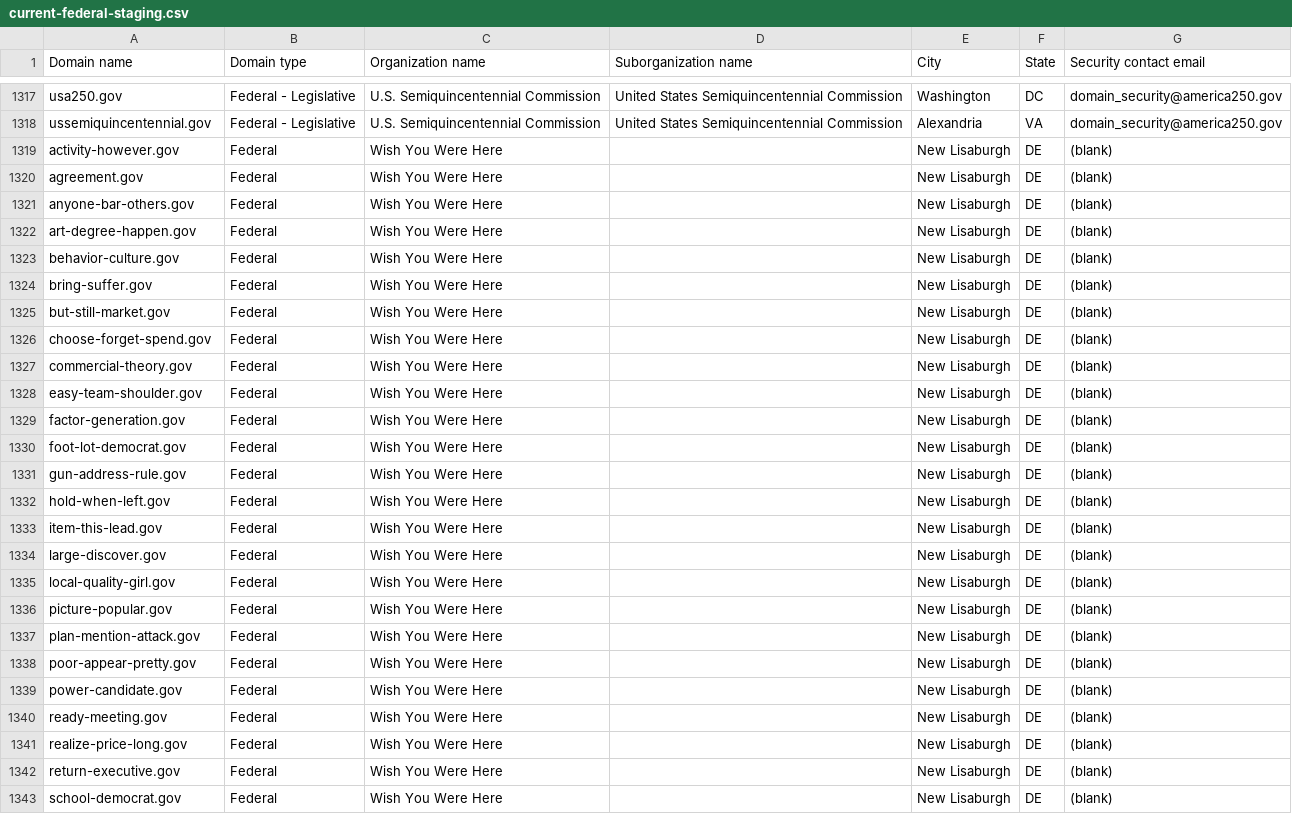
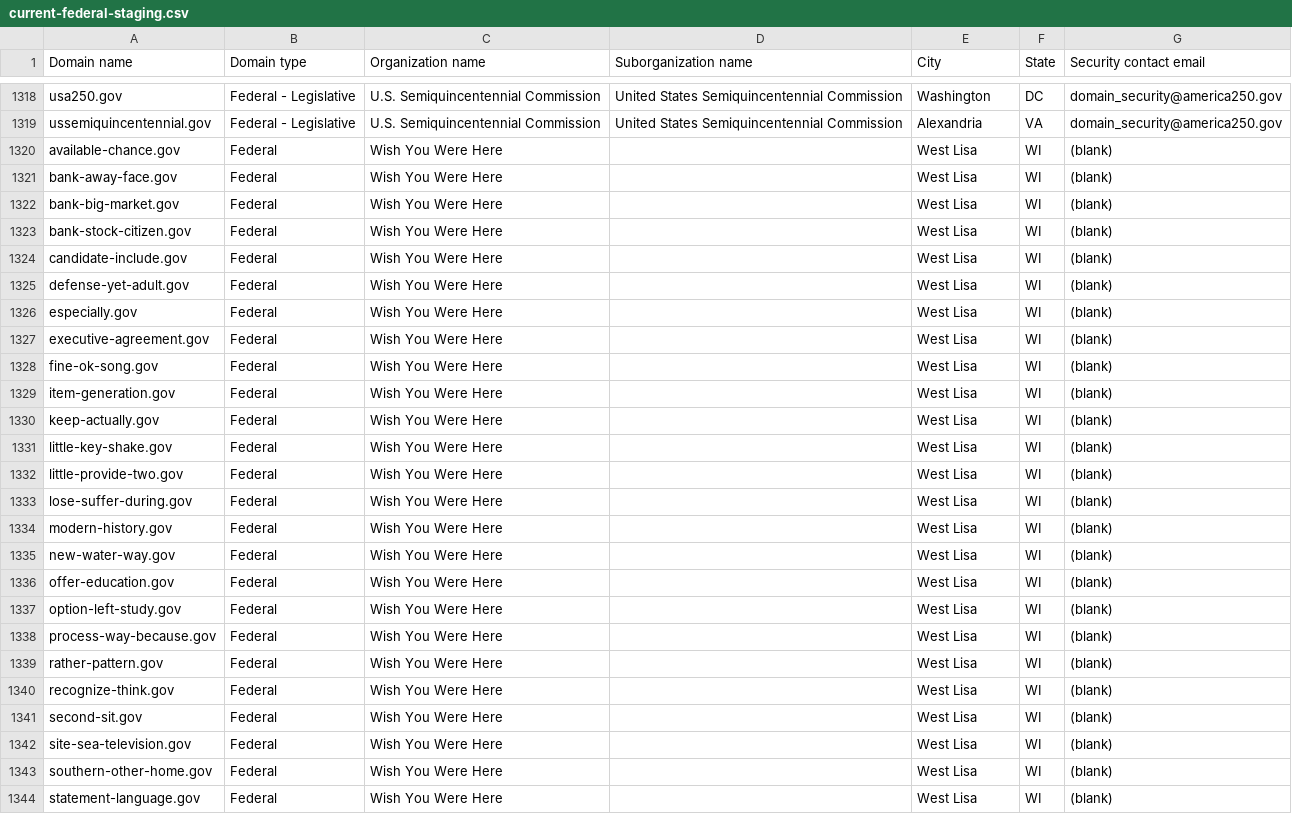
Before and after one commit to cisagov/dotgov-data-staging, a CSV file: current-federal-staging.csv, drawn as a sheet; only a part is shown, gaps mark what is left out; the diff covers the shown part only.

Commit message:
Flat: latest data (2026-11-10T15:14:56Z)

```diff
--- a/current-federal-staging.csv
+++ b/current-federal-staging.csv
@@ -1318,26 +1319,26 @@ usa250.gov,Federal - Legislative,U.S. Semiquincentennial Commission,United State
 ussemiquincentennial.gov,Federal - Legislative,U.S. Semiquincentennial Commission,United States Semiquincentennial Commission,Alexandria,VA,domain_security@america250.gov
-activity-however.gov,Federal,Wish You Were Here,,New Lisaburgh,DE,(blank)
-agreement.gov,Federal,Wish You Were Here,,New Lisaburgh,DE,(blank)
-anyone-bar-others.gov,Federal,Wish You Were Here,,New Lisaburgh,DE,(blank)
-art-degree-happen.gov,Federal,Wish You Were Here,,New Lisaburgh,DE,(blank)
-behavior-culture.gov,Federal,Wish You Were Here,,New Lisaburgh,DE,(blank)
-bring-suffer.gov,Federal,Wish You Were Here,,New Lisaburgh,DE,(blank)
-but-still-market.gov,Federal,Wish You Were Here,,New Lisaburgh,DE,(blank)
-choose-forget-spend.gov,Federal,Wish You Were Here,,New Lisaburgh,DE,(blank)
-commercial-theory.gov,Federal,Wish You Were Here,,New Lisaburgh,DE,(blank)
-easy-team-shoulder.gov,Federal,Wish You Were Here,,New Lisaburgh,DE,(blank)
-factor-generation.gov,Federal,Wish You Were Here,,New Lisaburgh,DE,(blank)
-foot-lot-democrat.gov,Federal,Wish You Were Here,,New Lisaburgh,DE,(blank)
-gun-address-rule.gov,Federal,Wish You Were Here,,New Lisaburgh,DE,(blank)
-hold-when-left.gov,Federal,Wish You Were Here,,New Lisaburgh,DE,(blank)
-item-this-lead.gov,Federal,Wish You Were Here,,New Lisaburgh,DE,(blank)
-large-discover.gov,Federal,Wish You Were Here,,New Lisaburgh,DE,(blank)
-local-quality-girl.gov,Federal,Wish You Were Here,,New Lisaburgh,DE,(blank)
-picture-popular.gov,Federal,Wish You Were Here,,New Lisaburgh,DE,(blank)
-plan-mention-attack.gov,Federal,Wish You Were Here,,New Lisaburgh,DE,(blank)
-poor-appear-pretty.gov,Federal,Wish You Were Here,,New Lisaburgh,DE,(blank)
-power-candidate.gov,Federal,Wish You Were Here,,New Lisaburgh,DE,(blank)
-ready-meeting.gov,Federal,Wish You Were Here,,New Lisaburgh,DE,(blank)
-realize-price-long.gov,Federal,Wish You Were Here,,New Lisaburgh,DE,(blank)
-return-executive.gov,Federal,Wish You Were Here,,New Lisaburgh,DE,(blank)
-school-democrat.gov,Federal,Wish You Were Here,,New Lisaburgh,DE,(blank)
+available-chance.gov,Federal,Wish You Were Here,,West Lisa,WI,(blank)
+bank-away-face.gov,Federal,Wish You Were Here,,West Lisa,WI,(blank)
+bank-big-market.gov,Federal,Wish You Were Here,,West Lisa,WI,(blank)
+bank-stock-citizen.gov,Federal,Wish You Were Here,,West Lisa,WI,(blank)
+candidate-include.gov,Federal,Wish You Were Here,,West Lisa,WI,(blank)
+defense-yet-adult.gov,Federal,Wish You Were Here,,West Lisa,WI,(blank)
+especially.gov,Federal,Wish You Were Here,,West Lisa,WI,(blank)
+executive-agreement.gov,Federal,Wish You Were Here,,West Lisa,WI,(blank)
+fine-ok-song.gov,Federal,Wish You Were Here,,West Lisa,WI,(blank)
+item-generation.gov,Federal,Wish You Were Here,,West Lisa,WI,(blank)
+keep-actually.gov,Federal,Wish You Were Here,,West Lisa,WI,(blank)
+little-key-shake.gov,Federal,Wish You Were Here,,West Lisa,WI,(blank)
+little-provide-two.gov,Federal,Wish You Were Here,,West Lisa,WI,(blank)
+lose-suffer-during.gov,Federal,Wish You Were Here,,West Lisa,WI,(blank)
+modern-history.gov,Federal,Wish You Were Here,,West Lisa,WI,(blank)
+new-water-way.gov,Federal,Wish You Were Here,,West Lisa,WI,(blank)
+offer-education.gov,Federal,Wish You Were Here,,West Lisa,WI,(blank)
+option-left-study.gov,Federal,Wish You Were Here,,West Lisa,WI,(blank)
+process-way-because.gov,Federal,Wish You Were Here,,West Lisa,WI,(blank)
+rather-pattern.gov,Federal,Wish You Were Here,,West Lisa,WI,(blank)
+recognize-think.gov,Federal,Wish You Were Here,,West Lisa,WI,(blank)
+second-sit.gov,Federal,Wish You Were Here,,West Lisa,WI,(blank)
+site-sea-television.gov,Federal,Wish You Were Here,,West Lisa,WI,(blank)
+southern-other-home.gov,Federal,Wish You Were Here,,West Lisa,WI,(blank)
+statement-language.gov,Federal,Wish You Were Here,,West Lisa,WI,(blank)
```
Also changed, not shown: 1 added row and 22 edited cells elsewhere in this file, 1 other file.
